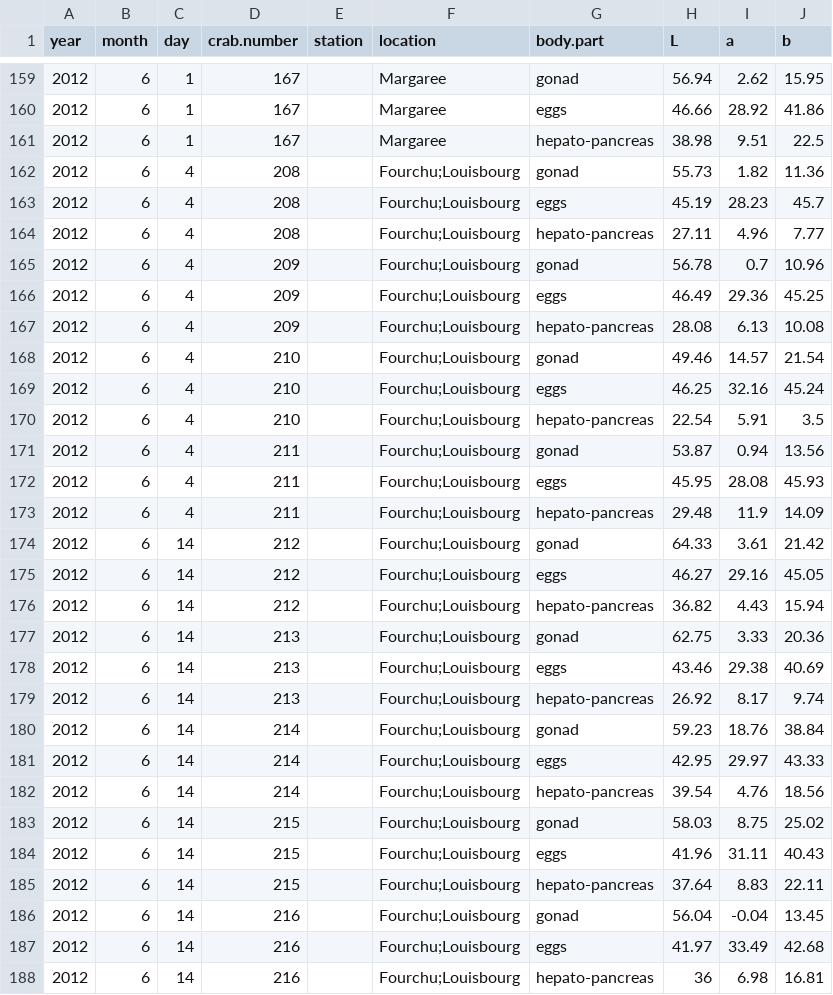
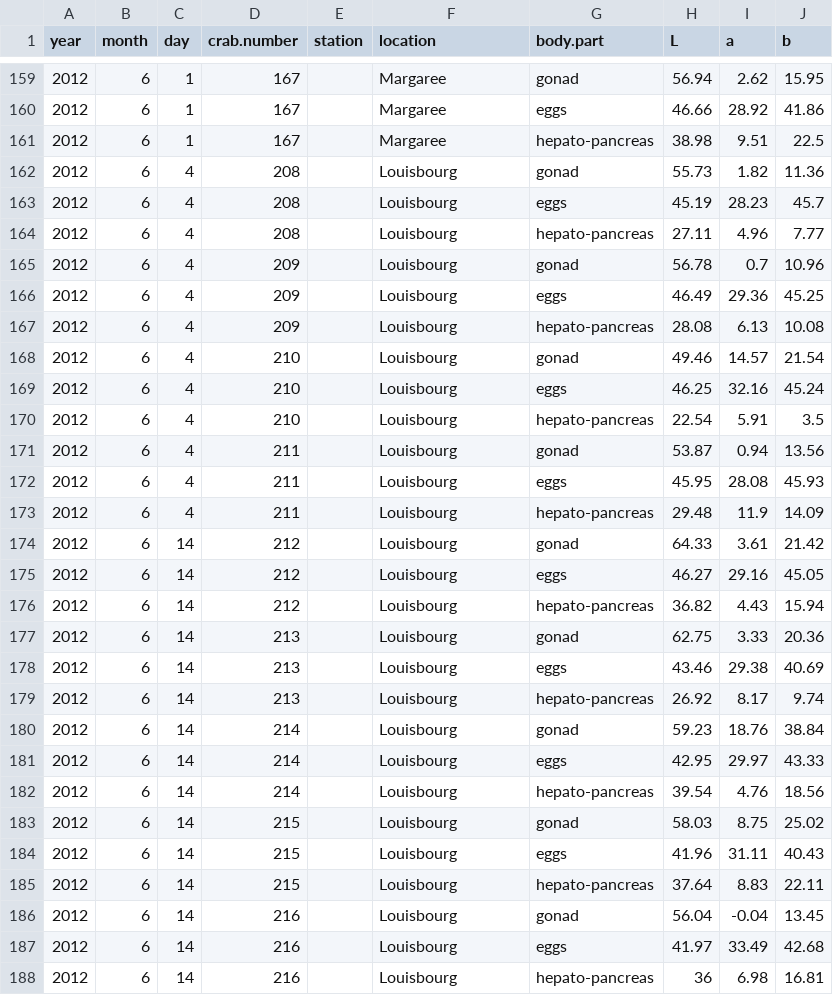
Before and after one commit to TobieSurette/snow-crab-fecundity, a CSV file: data/colorimeter.csv, drawn as a sheet; only a part is shown, gaps mark what is left out; the diff covers the shown part only.

Commit message:
Review biological data

```diff
--- a/data/colorimeter.csv
+++ b/data/colorimeter.csv
@@ -161,28 +161,28 @@
 2012,6,1,"167","","Margaree","hepato-pancreas",38.98,9.51,22.5
-2012,6,4,"208","","Fourchu;Louisbourg","gonad",55.73,1.82,11.36
-2012,6,4,"208","","Fourchu;Louisbourg","eggs",45.19,28.23,45.7
-2012,6,4,"208","","Fourchu;Louisbourg","hepato-pancreas",27.11,4.96,7.77
-2012,6,4,"209","","Fourchu;Louisbourg","gonad",56.78,0.7,10.96
-2012,6,4,"209","","Fourchu;Louisbourg","eggs",46.49,29.36,45.25
-2012,6,4,"209","","Fourchu;Louisbourg","hepato-pancreas",28.08,6.13,10.08
-2012,6,4,"210","","Fourchu;Louisbourg","gonad",49.46,14.57,21.54
-2012,6,4,"210","","Fourchu;Louisbourg","eggs",46.25,32.16,45.24
-2012,6,4,"210","","Fourchu;Louisbourg","hepato-pancreas",22.54,5.91,3.5
-2012,6,4,"211","","Fourchu;Louisbourg","gonad",53.87,0.94,13.56
-2012,6,4,"211","","Fourchu;Louisbourg","eggs",45.95,28.08,45.93
-2012,6,4,"211","","Fourchu;Louisbourg","hepato-pancreas",29.48,11.9,14.09
-2012,6,14,"212","","Fourchu;Louisbourg","gonad",64.33,3.61,21.42
-2012,6,14,"212","","Fourchu;Louisbourg","eggs",46.27,29.16,45.05
-2012,6,14,"212","","Fourchu;Louisbourg","hepato-pancreas",36.82,4.43,15.94
-2012,6,14,"213","","Fourchu;Louisbourg","gonad",62.75,3.33,20.36
-2012,6,14,"213","","Fourchu;Louisbourg","eggs",43.46,29.38,40.69
-2012,6,14,"213","","Fourchu;Louisbourg","hepato-pancreas",26.92,8.17,9.74
-2012,6,14,"214","","Fourchu;Louisbourg","gonad",59.23,18.76,38.84
-2012,6,14,"214","","Fourchu;Louisbourg","eggs",42.95,29.97,43.33
-2012,6,14,"214","","Fourchu;Louisbourg","hepato-pancreas",39.54,4.76,18.56
-2012,6,14,"215","","Fourchu;Louisbourg","gonad",58.03,8.75,25.02
-2012,6,14,"215","","Fourchu;Louisbourg","eggs",41.96,31.11,40.43
-2012,6,14,"215","","Fourchu;Louisbourg","hepato-pancreas",37.64,8.83,22.11
-2012,6,14,"216","","Fourchu;Louisbourg","gonad",56.04,-0.04,13.45
-2012,6,14,"216","","Fourchu;Louisbourg","eggs",41.97,33.49,42.68
-2012,6,14,"216","","Fourchu;Louisbourg","hepato-pancreas",36,6.98,16.81
+2012,6,4,"208","","Louisbourg","gonad",55.73,1.82,11.36
+2012,6,4,"208","","Louisbourg","eggs",45.19,28.23,45.7
+2012,6,4,"208","","Louisbourg","hepato-pancreas",27.11,4.96,7.77
+2012,6,4,"209","","Louisbourg","gonad",56.78,0.7,10.96
+2012,6,4,"209","","Louisbourg","eggs",46.49,29.36,45.25
+2012,6,4,"209","","Louisbourg","hepato-pancreas",28.08,6.13,10.08
+2012,6,4,"210","","Louisbourg","gonad",49.46,14.57,21.54
+2012,6,4,"210","","Louisbourg","eggs",46.25,32.16,45.24
+2012,6,4,"210","","Louisbourg","hepato-pancreas",22.54,5.91,3.5
+2012,6,4,"211","","Louisbourg","gonad",53.87,0.94,13.56
+2012,6,4,"211","","Louisbourg","eggs",45.95,28.08,45.93
+2012,6,4,"211","","Louisbourg","hepato-pancreas",29.48,11.9,14.09
+2012,6,14,"212","","Louisbourg","gonad",64.33,3.61,21.42
+2012,6,14,"212","","Louisbourg","eggs",46.27,29.16,45.05
+2012,6,14,"212","","Louisbourg","hepato-pancreas",36.82,4.43,15.94
+2012,6,14,"213","","Louisbourg","gonad",62.75,3.33,20.36
+2012,6,14,"213","","Louisbourg","eggs",43.46,29.38,40.69
+2012,6,14,"213","","Louisbourg","hepato-pancreas",26.92,8.17,9.74
+2012,6,14,"214","","Louisbourg","gonad",59.23,18.76,38.84
+2012,6,14,"214","","Louisbourg","eggs",42.95,29.97,43.33
+2012,6,14,"214","","Louisbourg","hepato-pancreas",39.54,4.76,18.56
+2012,6,14,"215","","Louisbourg","gonad",58.03,8.75,25.02
+2012,6,14,"215","","Louisbourg","eggs",41.96,31.11,40.43
+2012,6,14,"215","","Louisbourg","hepato-pancreas",37.64,8.83,22.11
+2012,6,14,"216","","Louisbourg","gonad",56.04,-0.04,13.45
+2012,6,14,"216","","Louisbourg","eggs",41.97,33.49,42.68
+2012,6,14,"216","","Louisbourg","hepato-pancreas",36,6.98,16.81
```
Also changed, not shown: 104 edited cells elsewhere in this file, 2 other files.
